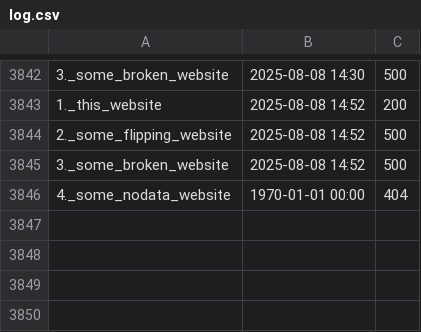
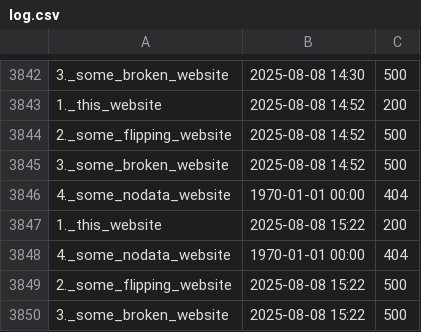
Before and after one commit to neoascetic/status.githack.com-monitor, a CSV file: log.csv, drawn as a sheet; only a part is shown, gaps mark what is left out.

```diff
--- a/log.csv
+++ b/log.csv
@@ -3846 +3846,5 @@
 4._some_nodata_website,1970-01-01 00:00,404
+1._this_website,2025-08-08 15:22,200
+4._some_nodata_website,1970-01-01 00:00,404
+2._some_flipping_website,2025-08-08 15:22,500
+3._some_broken_website,2025-08-08 15:22,500
```
